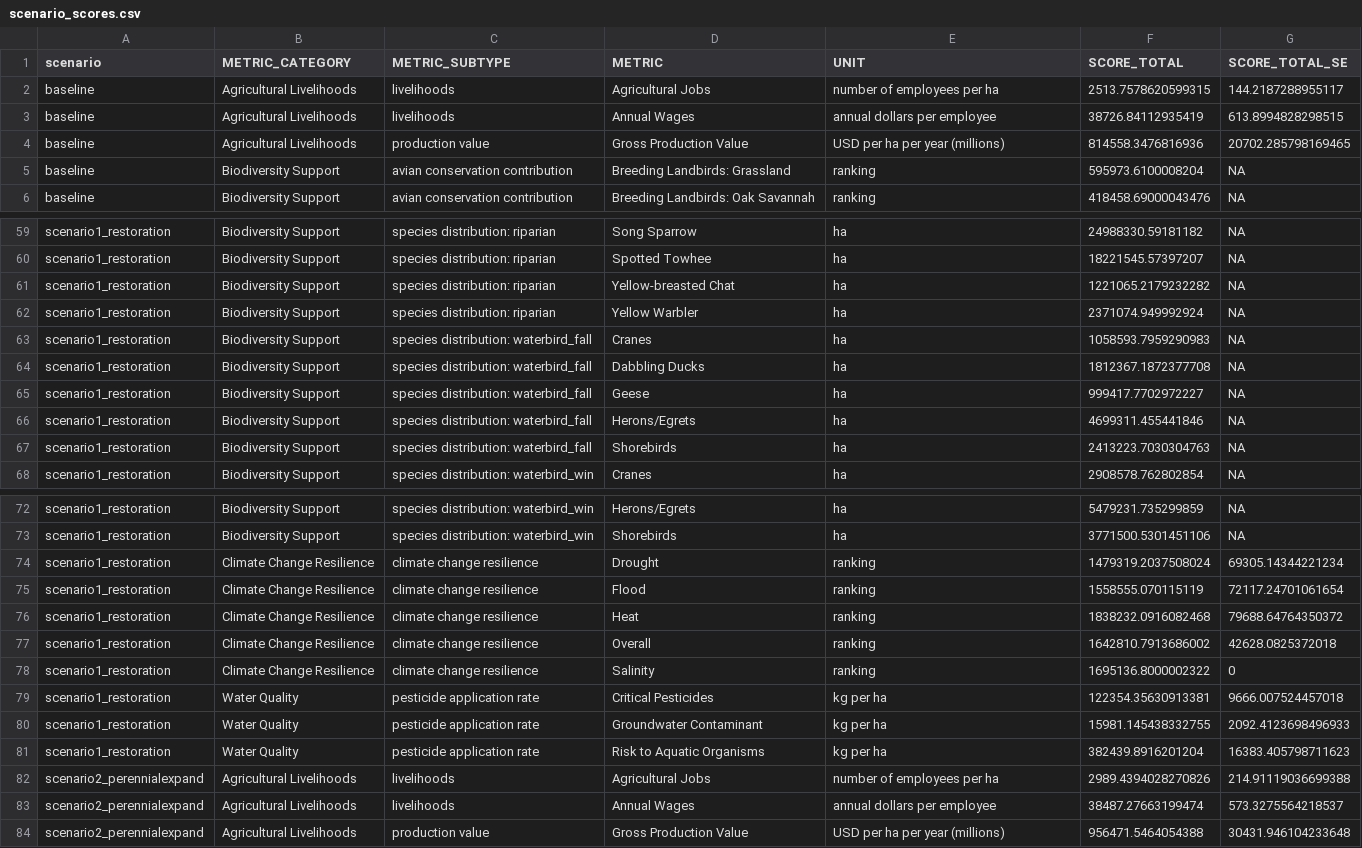
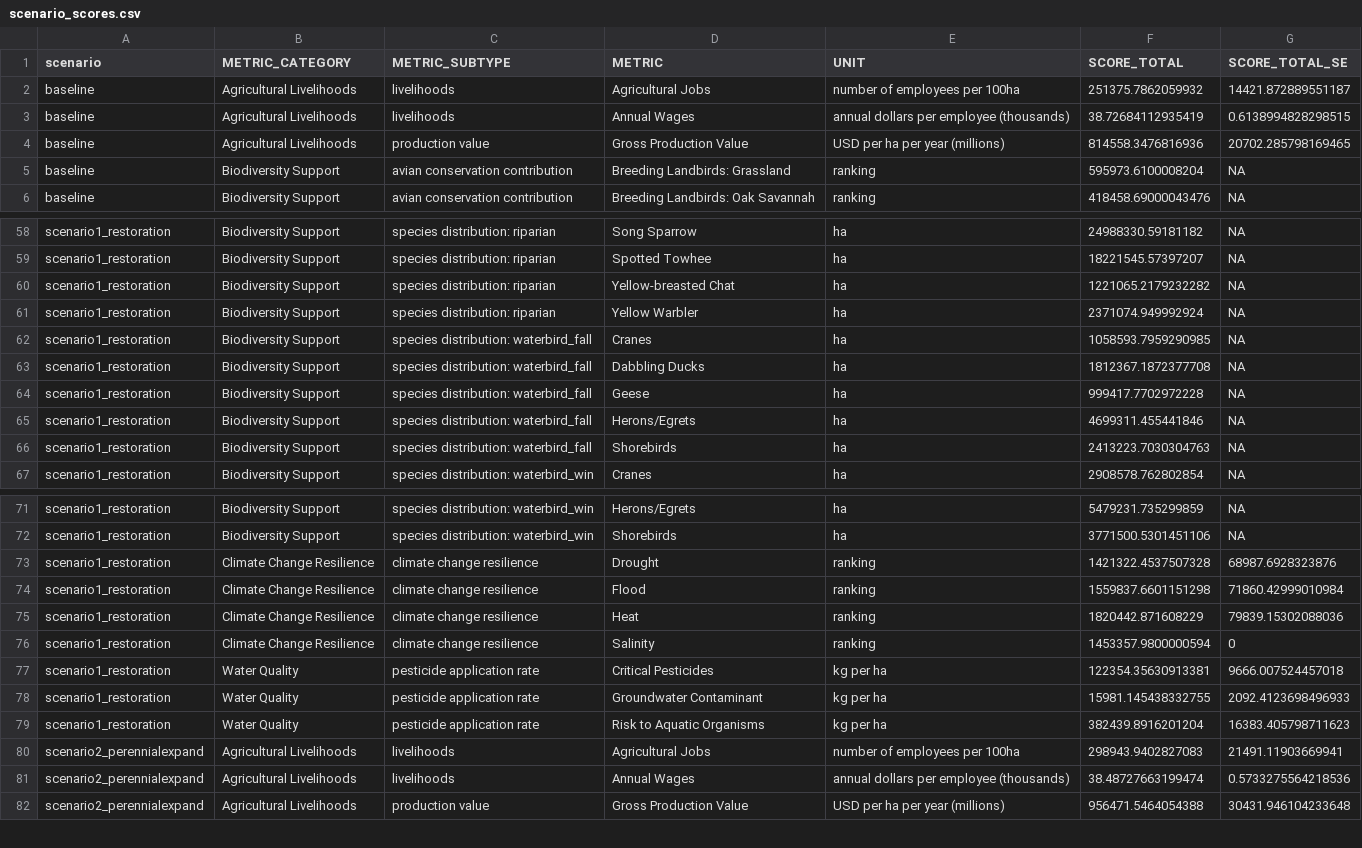
Before and after one commit to pointblue/delta_scenarios, a CSV file: output/scenario_scores.csv, drawn as a sheet; only a part is shown, gaps mark what is left out; the diff covers the shown part only.

```diff
--- a/output/scenario_scores.csv
+++ b/output/scenario_scores.csv
@@ -1,4 +1,4 @@
 scenario,METRIC_CATEGORY,METRIC_SUBTYPE,METRIC,UNIT,SCORE_TOTAL,SCORE_TOTAL_SE
-baseline,Agricultural Livelihoods,livelihoods,Agricultural Jobs,number of employees per ha,2513.7578620599315,144.2187288955117
-baseline,Agricultural Livelihoods,livelihoods,Annual Wages,annual dollars per employee,38726.84112935419,613.8994828298515
+baseline,Agricultural Livelihoods,livelihoods,Agricultural Jobs,number of employees per 100ha,251375.7862059932,14421.872889551187
+baseline,Agricultural Livelihoods,livelihoods,Annual Wages,annual dollars per employee (thousands),38.72684112935419,0.6138994828298515
 baseline,Agricultural Livelihoods,production value,Gross Production Value,USD per ha per year (millions),814558.3476816936,20702.285798169465
@@ -62,5 +61,5 @@ scenario1_restoration,Biodiversity Support,species distribution: riparian,Yellow
 scenario1_restoration,Biodiversity Support,species distribution: riparian,Yellow Warbler,ha,2371074.949992924,NA
-scenario1_restoration,Biodiversity Support,species distribution: waterbird_fall,Cranes,ha,1058593.7959290983,NA
+scenario1_restoration,Biodiversity Support,species distribution: waterbird_fall,Cranes,ha,1058593.7959290985,NA
 scenario1_restoration,Biodiversity Support,species distribution: waterbird_fall,Dabbling Ducks,ha,1812367.1872377708,NA
-scenario1_restoration,Biodiversity Support,species distribution: waterbird_fall,Geese,ha,999417.7702972227,NA
+scenario1_restoration,Biodiversity Support,species distribution: waterbird_fall,Geese,ha,999417.7702972228,NA
 scenario1_restoration,Biodiversity Support,species distribution: waterbird_fall,Herons/Egrets,ha,4699311.455441846,NA
@@ -73,7 +72,6 @@ scenario1_restoration,Biodiversity Support,species distribution: waterbird_win,H
 scenario1_restoration,Biodiversity Support,species distribution: waterbird_win,Shorebirds,ha,3771500.5301451106,NA
-scenario1_restoration,Climate Change Resilience,climate change resilience,Drought,ranking,1479319.2037508024,69305.14344221234
-scenario1_restoration,Climate Change Resilience,climate change resilience,Flood,ranking,1558555.070115119,72117.24701061654
-scenario1_restoration,Climate Change Resilience,climate change resilience,Heat,ranking,1838232.0916082468,79688.64764350372
-scenario1_restoration,Climate Change Resilience,climate change resilience,Overall,ranking,1642810.7913686002,42628.0825372018
-scenario1_restoration,Climate Change Resilience,climate change resilience,Salinity,ranking,1695136.8000002322,0
+scenario1_restoration,Climate Change Resilience,climate change resilience,Drought,ranking,1421322.4537507328,68987.6928323876
+scenario1_restoration,Climate Change Resilience,climate change resilience,Flood,ranking,1559837.6601151298,71860.42999010984
+scenario1_restoration,Climate Change Resilience,climate change resilience,Heat,ranking,1820442.871608229,79839.15302088036
+scenario1_restoration,Climate Change Resilience,climate change resilience,Salinity,ranking,1453357.9800000594,0
 scenario1_restoration,Water Quality,pesticide application rate,Critical Pesticides,kg per ha,122354.35630913381,9666.007524457018
@@ -81,4 +79,4 @@ scenario1_restoration,Water Quality,pesticide application rate,Groundwater Conta
 scenario1_restoration,Water Quality,pesticide application rate,Risk to Aquatic Organisms,kg per ha,382439.8916201204,16383.405798711623
-scenario2_perennialexpand,Agricultural Livelihoods,livelihoods,Agricultural Jobs,number of employees per ha,2989.4394028270826,214.91119036699388
-scenario2_perennialexpand,Agricultural Livelihoods,livelihoods,Annual Wages,annual dollars per employee,38487.27663199474,573.3275564218537
+scenario2_perennialexpand,Agricultural Livelihoods,livelihoods,Agricultural Jobs,number of employees per 100ha,298943.9402827083,21491.11903669941
+scenario2_perennialexpand,Agricultural Livelihoods,livelihoods,Annual Wages,annual dollars per employee (thousands),38.48727663199474,0.5733275564218536
 scenario2_perennialexpand,Agricultural Livelihoods,production value,Gross Production Value,USD per ha per year (millions),956471.5464054388,30431.946104233648
```
Also changed, not shown: 2 removed rows and 22 edited cells elsewhere in this file, output/metrics_final.csv, output/scenario_change.csv, 2 other files.
